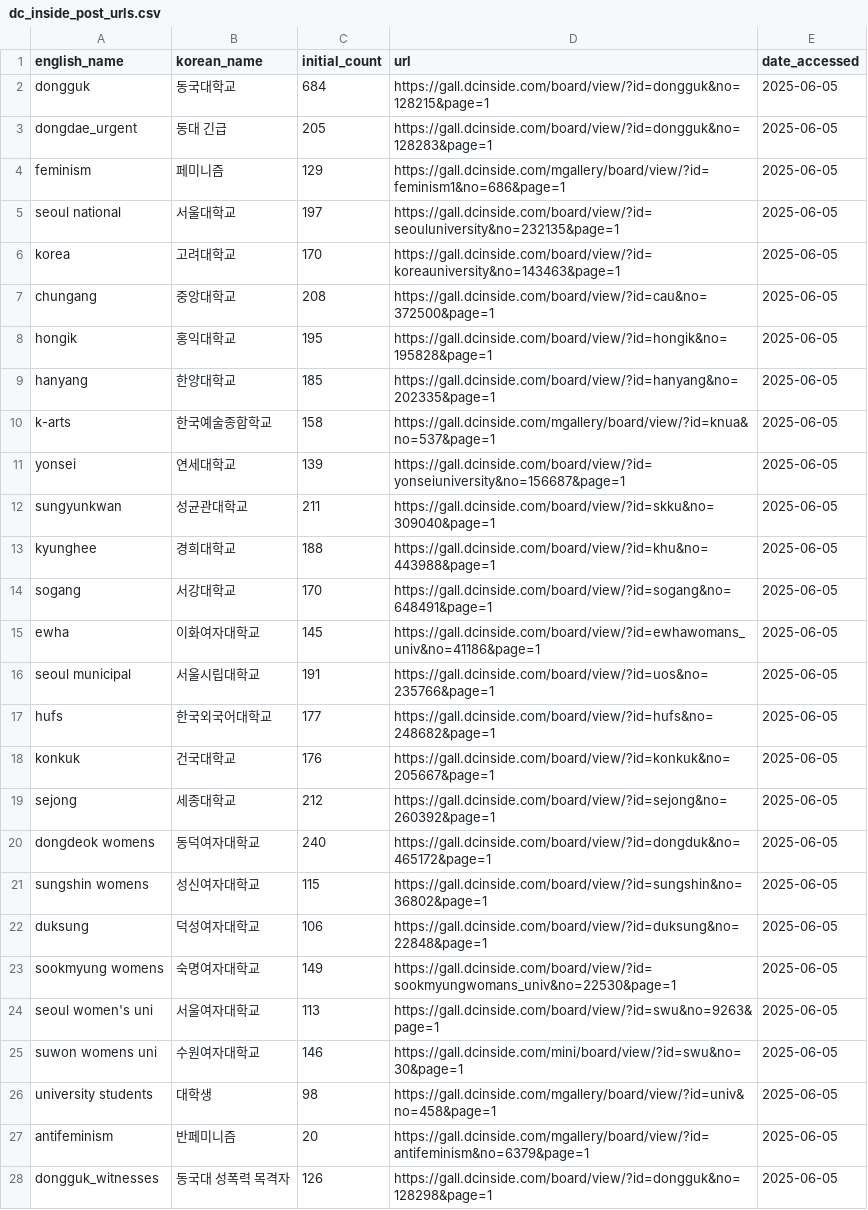
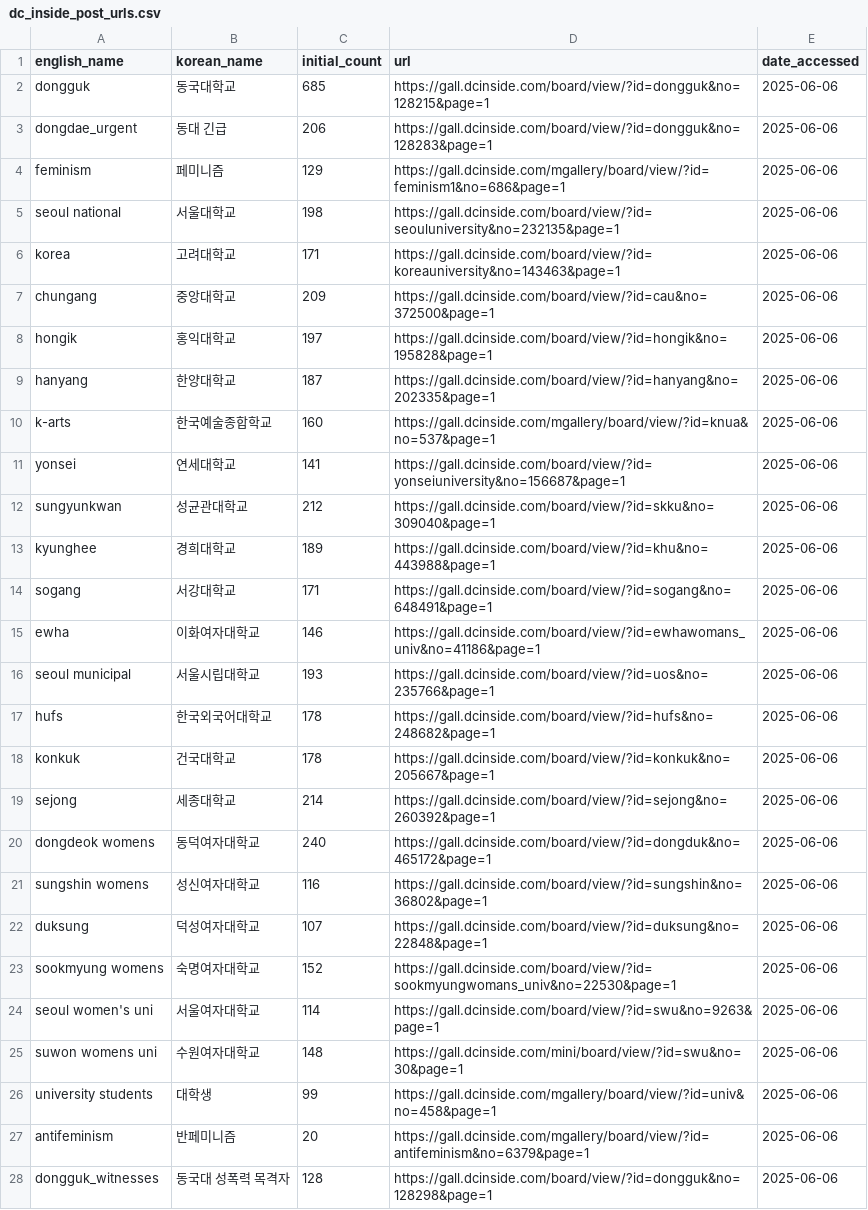
Before and after one commit to Gender-Watchdog/metoo2025_dashboard, a CSV file: sources/dc_inside_post_urls.csv, drawn as a sheet; only a part is shown; the diff covers the shown part only.

```diff
--- a/sources/dc_inside_post_urls.csv
+++ b/sources/dc_inside_post_urls.csv
@@ -1,28 +1,28 @@
 english_name,korean_name,initial_count,url,date_accessed
-dongguk,동국대학교,684,https://gall.dcinside.com/board/view/?id=dongguk&no=128215&page=1,2025-06-05
-dongdae_urgent,동대 긴급,205,https://gall.dcinside.com/board/view/?id=dongguk&no=128283&page=1,2025-06-05
-feminism,페미니즘,129,https://gall.dcinside.com/mgallery/board/view/?id=feminism1&no=686&page=1,2025-06-05
-seoul national,서울대학교,197,https://gall.dcinside.com/board/view/?id=seouluniversity&no=232135&page=1,2025-06-05
-korea,고려대학교,170,https://gall.dcinside.com/board/view/?id=koreauniversity&no=143463&page=1,2025-06-05
-chungang,중앙대학교,208,https://gall.dcinside.com/board/view/?id=cau&no=372500&page=1,2025-06-05
-hongik,홍익대학교,195,https://gall.dcinside.com/board/view/?id=hongik&no=195828&page=1,2025-06-05
-hanyang,한양대학교,185,https://gall.dcinside.com/board/view/?id=hanyang&no=202335&page=1,2025-06-05
-k-arts,한국예술종합학교,158,https://gall.dcinside.com/mgallery/board/view/?id=knua&no=537&page=1,2025-06-05
-yonsei,연세대학교,139,https://gall.dcinside.com/board/view/?id=yonseiuniversity&no=156687&page=1,2025-06-05
-sungyunkwan,성균관대학교,211,https://gall.dcinside.com/board/view/?id=skku&no=309040&page=1,2025-06-05
-kyunghee,경희대학교,188,https://gall.dcinside.com/board/view/?id=khu&no=443988&page=1,2025-06-05
-sogang,서강대학교,170,https://gall.dcinside.com/board/view/?id=sogang&no=648491&page=1,2025-06-05
-ewha,이화여자대학교,145,https://gall.dcinside.com/board/view/?id=ewhawomans_univ&no=41186&page=1,2025-06-05
-seoul municipal,서울시립대학교,191,https://gall.dcinside.com/board/view/?id=uos&no=235766&page=1,2025-06-05
-hufs,한국외국어대학교,177,https://gall.dcinside.com/board/view/?id=hufs&no=248682&page=1,2025-06-05
-konkuk,건국대학교,176,https://gall.dcinside.com/board/view/?id=konkuk&no=205667&page=1,2025-06-05
-sejong,세종대학교,212,https://gall.dcinside.com/board/view/?id=sejong&no=260392&page=1,2025-06-05
-dongdeok womens,동덕여자대학교,240,https://gall.dcinside.com/board/view/?id=dongduk&no=465172&page=1,2025-06-05
-sungshin womens,성신여자대학교,115,https://gall.dcinside.com/board/view/?id=sungshin&no=36802&page=1,2025-06-05
-duksung,덕성여자대학교,106,https://gall.dcinside.com/board/view/?id=duksung&no=22848&page=1,2025-06-05
-sookmyung womens,숙명여자대학교,149,https://gall.dcinside.com/board/view/?id=sookmyungwomans_univ&no=22530&page=1,2025-06-05
-seoul women's uni,서울여자대학교,113,https://gall.dcinside.com/board/view/?id=swu&no=9263&page=1,2025-06-05
-suwon womens uni,수원여자대학교,146,https://gall.dcinside.com/mini/board/view/?id=swu&no=30&page=1,2025-06-05
-university students,대학생,98,https://gall.dcinside.com/mgallery/board/view/?id=univ&no=458&page=1,2025-06-05
-antifeminism,반페미니즘,20,https://gall.dcinside.com/mgallery/board/view/?id=antifeminism&no=6379&page=1,2025-06-05
-dongguk_witnesses,동국대 성폭력 목격자,126,https://gall.dcinside.com/board/view/?id=dongguk&no=128298&page=1,2025-06-05
+dongguk,동국대학교,685,https://gall.dcinside.com/board/view/?id=dongguk&no=128215&page=1,2025-06-06
+dongdae_urgent,동대 긴급,206,https://gall.dcinside.com/board/view/?id=dongguk&no=128283&page=1,2025-06-06
+feminism,페미니즘,129,https://gall.dcinside.com/mgallery/board/view/?id=feminism1&no=686&page=1,2025-06-06
+seoul national,서울대학교,198,https://gall.dcinside.com/board/view/?id=seouluniversity&no=232135&page=1,2025-06-06
+korea,고려대학교,171,https://gall.dcinside.com/board/view/?id=koreauniversity&no=143463&page=1,2025-06-06
+chungang,중앙대학교,209,https://gall.dcinside.com/board/view/?id=cau&no=372500&page=1,2025-06-06
+hongik,홍익대학교,197,https://gall.dcinside.com/board/view/?id=hongik&no=195828&page=1,2025-06-06
+hanyang,한양대학교,187,https://gall.dcinside.com/board/view/?id=hanyang&no=202335&page=1,2025-06-06
+k-arts,한국예술종합학교,160,https://gall.dcinside.com/mgallery/board/view/?id=knua&no=537&page=1,2025-06-06
+yonsei,연세대학교,141,https://gall.dcinside.com/board/view/?id=yonseiuniversity&no=156687&page=1,2025-06-06
+sungyunkwan,성균관대학교,212,https://gall.dcinside.com/board/view/?id=skku&no=309040&page=1,2025-06-06
+kyunghee,경희대학교,189,https://gall.dcinside.com/board/view/?id=khu&no=443988&page=1,2025-06-06
+sogang,서강대학교,171,https://gall.dcinside.com/board/view/?id=sogang&no=648491&page=1,2025-06-06
+ewha,이화여자대학교,146,https://gall.dcinside.com/board/view/?id=ewhawomans_univ&no=41186&page=1,2025-06-06
+seoul municipal,서울시립대학교,193,https://gall.dcinside.com/board/view/?id=uos&no=235766&page=1,2025-06-06
+hufs,한국외국어대학교,178,https://gall.dcinside.com/board/view/?id=hufs&no=248682&page=1,2025-06-06
+konkuk,건국대학교,178,https://gall.dcinside.com/board/view/?id=konkuk&no=205667&page=1,2025-06-06
+sejong,세종대학교,214,https://gall.dcinside.com/board/view/?id=sejong&no=260392&page=1,2025-06-06
+dongdeok womens,동덕여자대학교,240,https://gall.dcinside.com/board/view/?id=dongduk&no=465172&page=1,2025-06-06
+sungshin womens,성신여자대학교,116,https://gall.dcinside.com/board/view/?id=sungshin&no=36802&page=1,2025-06-06
+duksung,덕성여자대학교,107,https://gall.dcinside.com/board/view/?id=duksung&no=22848&page=1,2025-06-06
+sookmyung womens,숙명여자대학교,152,https://gall.dcinside.com/board/view/?id=sookmyungwomans_univ&no=22530&page=1,2025-06-06
+seoul women's uni,서울여자대학교,114,https://gall.dcinside.com/board/view/?id=swu&no=9263&page=1,2025-06-06
+suwon womens uni,수원여자대학교,148,https://gall.dcinside.com/mini/board/view/?id=swu&no=30&page=1,2025-06-06
+university students,대학생,99,https://gall.dcinside.com/mgallery/board/view/?id=univ&no=458&page=1,2025-06-06
+antifeminism,반페미니즘,20,https://gall.dcinside.com/mgallery/board/view/?id=antifeminism&no=6379&page=1,2025-06-06
+dongguk_witnesses,동국대 성폭력 목격자,128,https://gall.dcinside.com/board/view/?id=dongguk&no=128298&page=1,2025-06-06
```
Also changed, not shown: 4 edited cells elsewhere in this file, sources/university_data_current.csv, 1 other file.
